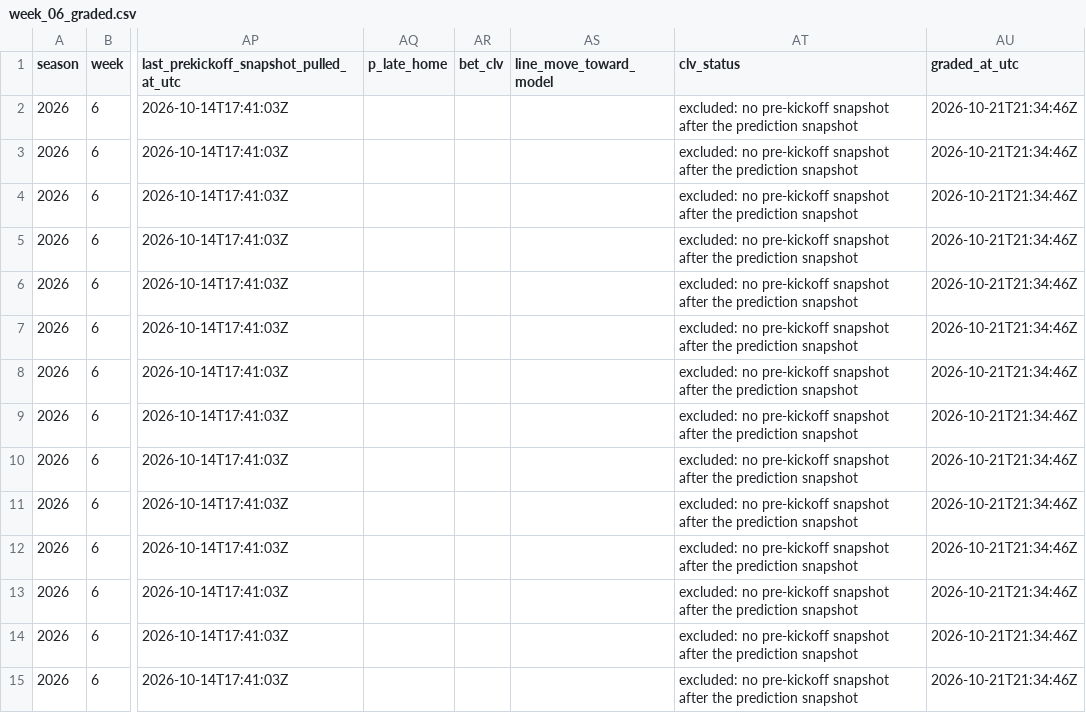
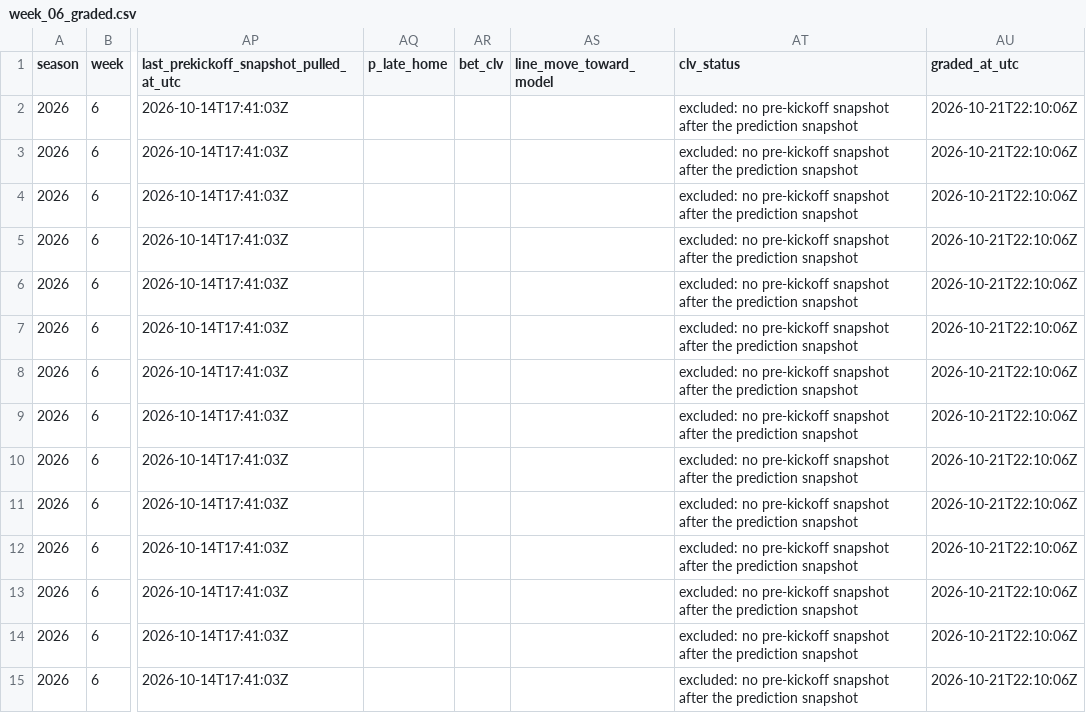
Before and after one commit to HWalker13/NFL-GAME-PREDICTOR, a CSV file: data/live/2026/graded/week_06_graded.csv, drawn as a sheet; only a part is shown, gaps mark what is left out; the diff covers the shown part only; the diff names each change by its address in the sheet, - before the commit and + after, or states it on an @@ line.

```diff
--- a/data/live/2026/graded/week_06_graded.csv
+++ b/data/live/2026/graded/week_06_graded.csv
-AU2:AU15 (graded_at_utc): 2026-10-21T21:34:46Z
+AU2:AU15 (graded_at_utc): 2026-10-21T22:10:06Z
```
Also changed, not shown: 14 edited cells elsewhere in this file, data/live/2026/graded/week_03_graded.csv, data/live/2026/graded/week_04_graded.csv, 9 other files.
